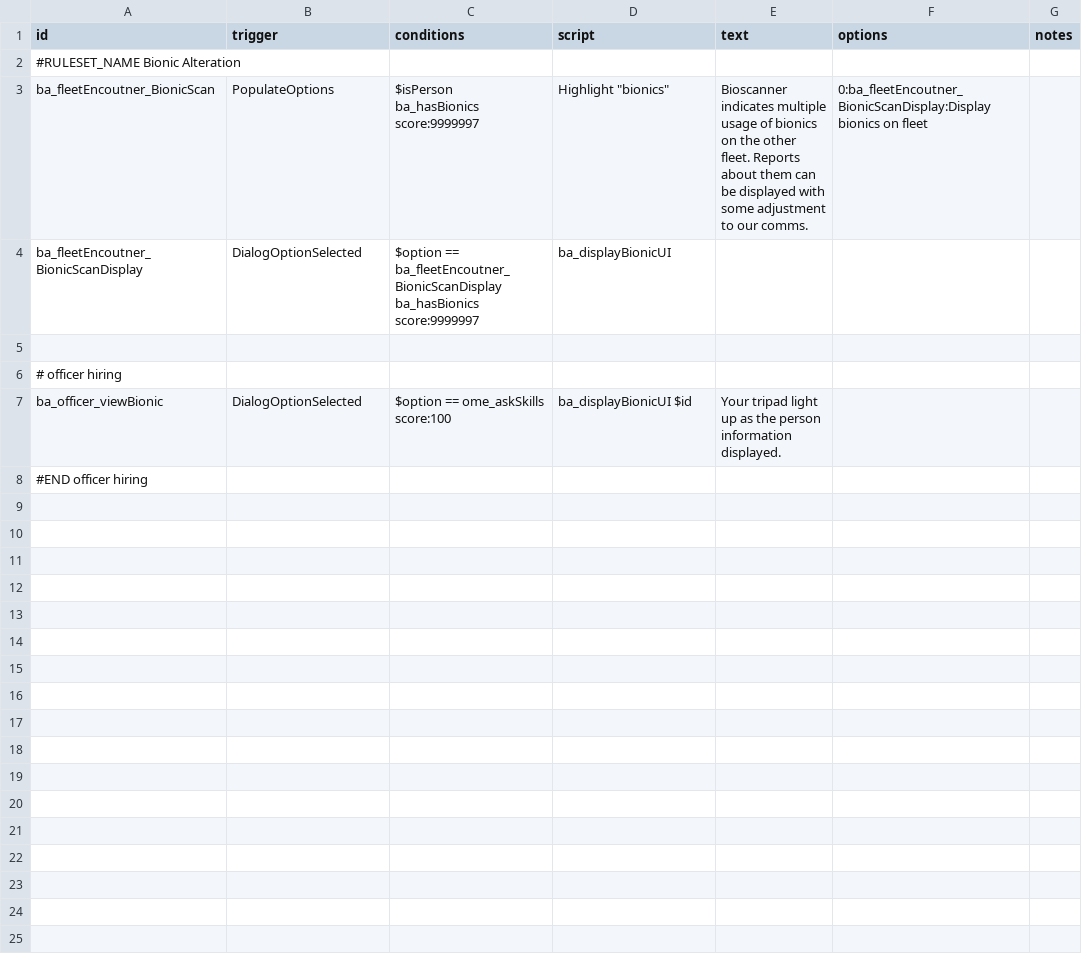
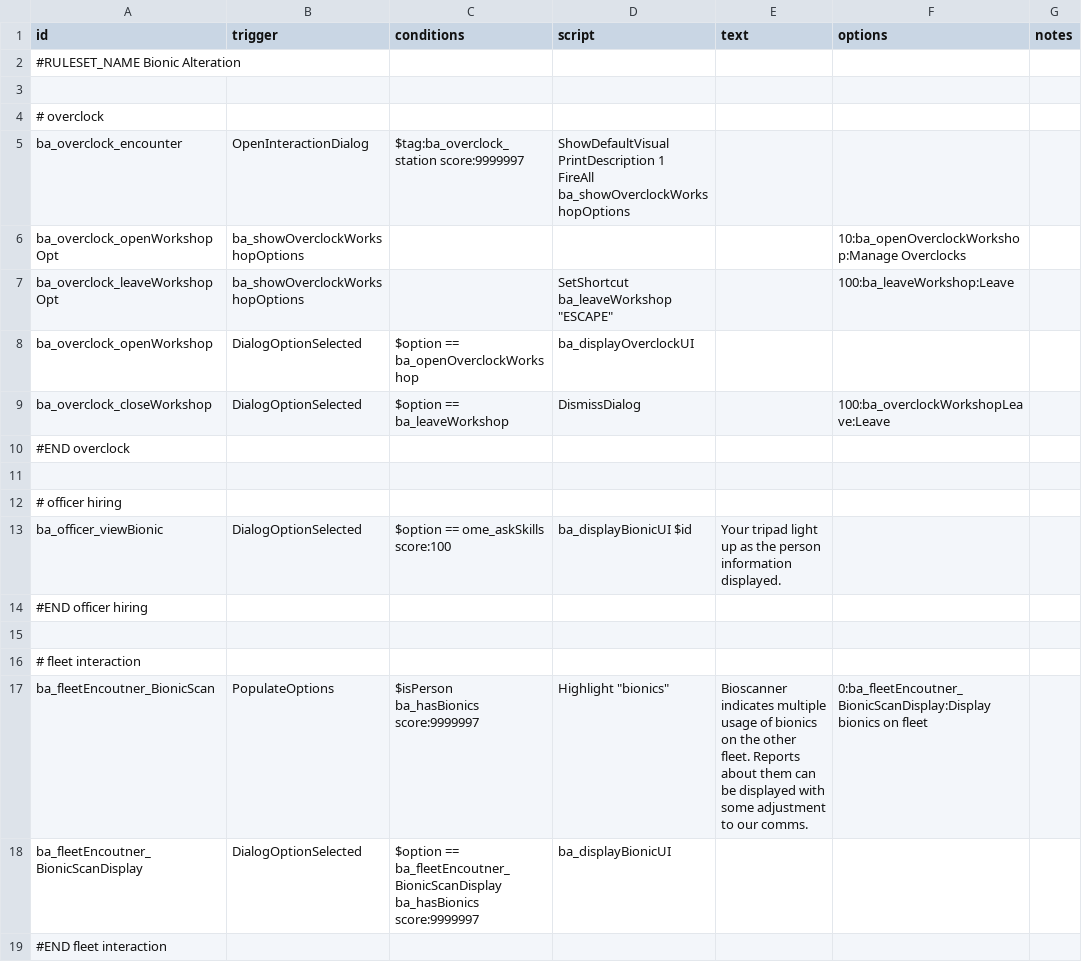
Before and after one commit to CosmicFishi/Bionic-Alteration, a CSV file: data/campaign/rules.csv, drawn as a sheet.

Commit message:
More stuffs, rules, interactable structure, more UI codes

```diff
--- a/data/campaign/rules.csv
+++ b/data/campaign/rules.csv
@@ -2,6 +2,13 @@ id,trigger,conditions,script,text,options,notes
 "#RULESET_NAME Bionic Alteration",,,,,,
-ba_fleetEncoutner_BionicScan,PopulateOptions,"$isPerson
-ba_hasBionics score:9999997","Highlight ""bionics""","Bioscanner indicates multiple usage of bionics on the other fleet. Reports about them can be displayed with some adjustment to our comms.","0:ba_fleetEncoutner_BionicScanDisplay:Display bionics on fleet",
-ba_fleetEncoutner_BionicScanDisplay,DialogOptionSelected,"$option == ba_fleetEncoutner_BionicScanDisplay
-ba_hasBionics score:9999997","ba_displayBionicUI",,,
+,,,,,,
+# overclock,,,,,,
+ba_overclock_encounter,OpenInteractionDialog,"$tag:ba_overclock_station score:9999997
+","ShowDefaultVisual
+PrintDescription 1
+FireAll ba_showOverclockWorkshopOptions ",,,
+ba_overclock_openWorkshopOpt,ba_showOverclockWorkshopOptions,,,,"10:ba_openOverclockWorkshop:Manage Overclocks",
+ba_overclock_leaveWorkshopOpt,ba_showOverclockWorkshopOptions,,"SetShortcut ba_leaveWorkshop ""ESCAPE""",,"100:ba_leaveWorkshop:Leave",
+ba_overclock_openWorkshop,DialogOptionSelected,"$option == ba_openOverclockWorkshop","ba_displayOverclockUI",,,
+ba_overclock_closeWorkshop,DialogOptionSelected,"$option == ba_leaveWorkshop","DismissDialog",,"100:ba_overclockWorkshopLeave:Leave",
+"#END overclock",,,,,,
 ,,,,,,
@@ -10 +17,8 @@ ba_officer_viewBionic,DialogOptionSelected,"$option == ome_askSkills score:100",
 "#END officer hiring",,,,,,
+,,,,,,
+# fleet interaction,,,,,,
+ba_fleetEncoutner_BionicScan,PopulateOptions,"$isPerson
+ba_hasBionics score:9999997","Highlight ""bionics""","Bioscanner indicates multiple usage of bionics on the other fleet. Reports about them can be displayed with some adjustment to our comms.","0:ba_fleetEncoutner_BionicScanDisplay:Display bionics on fleet",
+ba_fleetEncoutner_BionicScanDisplay,DialogOptionSelected,"$option == ba_fleetEncoutner_BionicScanDisplay
+ba_hasBionics score:9999997","ba_displayBionicUI",,,
+"#END fleet interaction",,,,,,
```
Also changed, not shown: 19 other files.
